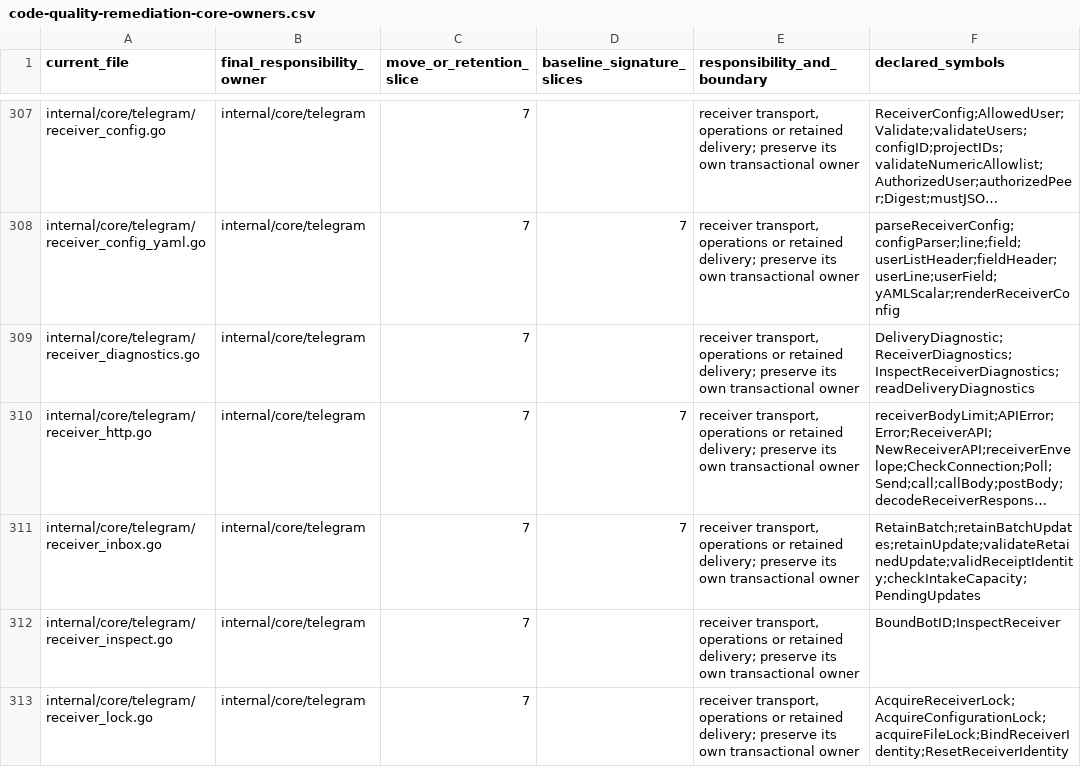
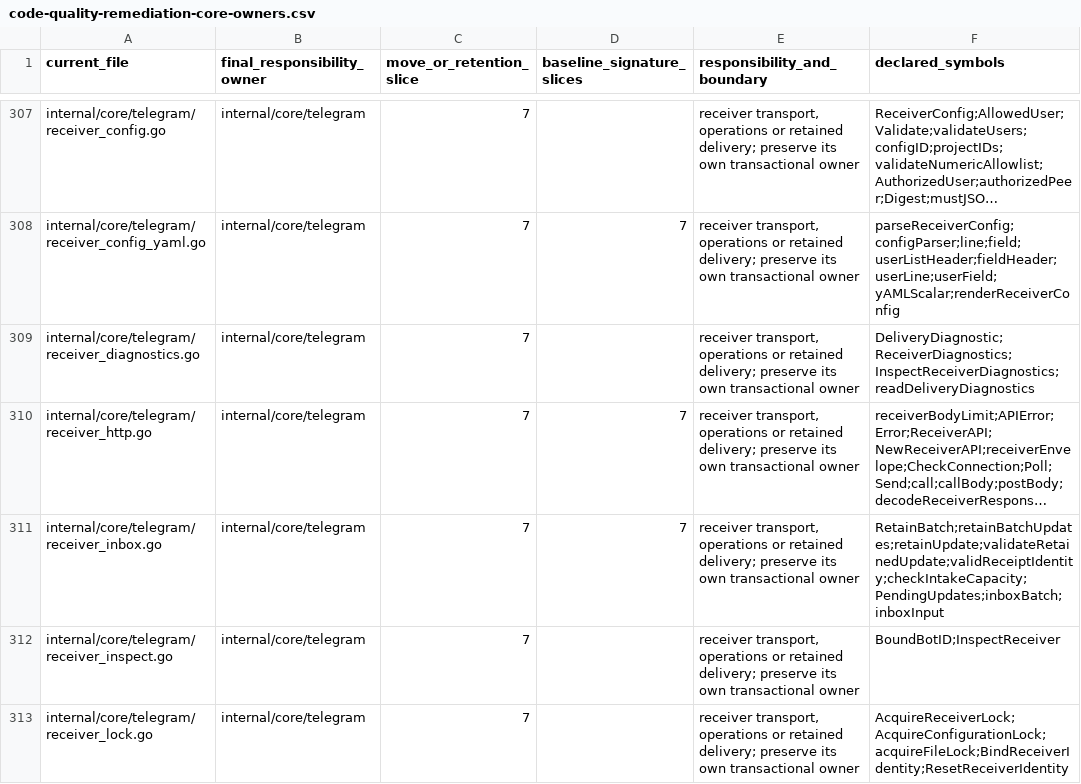
Before and after one commit to adrianpk/chr, a CSV file: ops/default/plan/code-quality-remediation-core-owners.csv, drawn as a sheet; only a part is shown, gaps mark what is left out; long unchanged cells end in …; the diff covers the shown part only; the diff names each change by its address in the sheet, - before the commit and + after, or states it on an @@ line.

Commit message:
refactor(slice-7): bind retained operations to cohesive inputs

```diff
--- a/ops/default/plan/code-quality-remediation-core-owners.csv
+++ b/ops/default/plan/code-quality-remediation-core-owners.csv
-F311 (declared_symbols): RetainBatch;retainBatchUpdates;retainUpdate;validateRetainedUpdate;validReceiptIdentity;checkIntakeCapacity;PendingUpdates
+F311 (declared_symbols): RetainBatch;retainBatchUpdates;retainUpdate;validateRetainedUpdate;validReceiptIdentity;checkIntakeCapacity;PendingUpdates;inboxBatch;inboxInput
```
Also changed, not shown: 12 edited cells elsewhere in this file, ops/default/plan/code-quality-remediation-slice-7-storage.csv, 49 other files.
